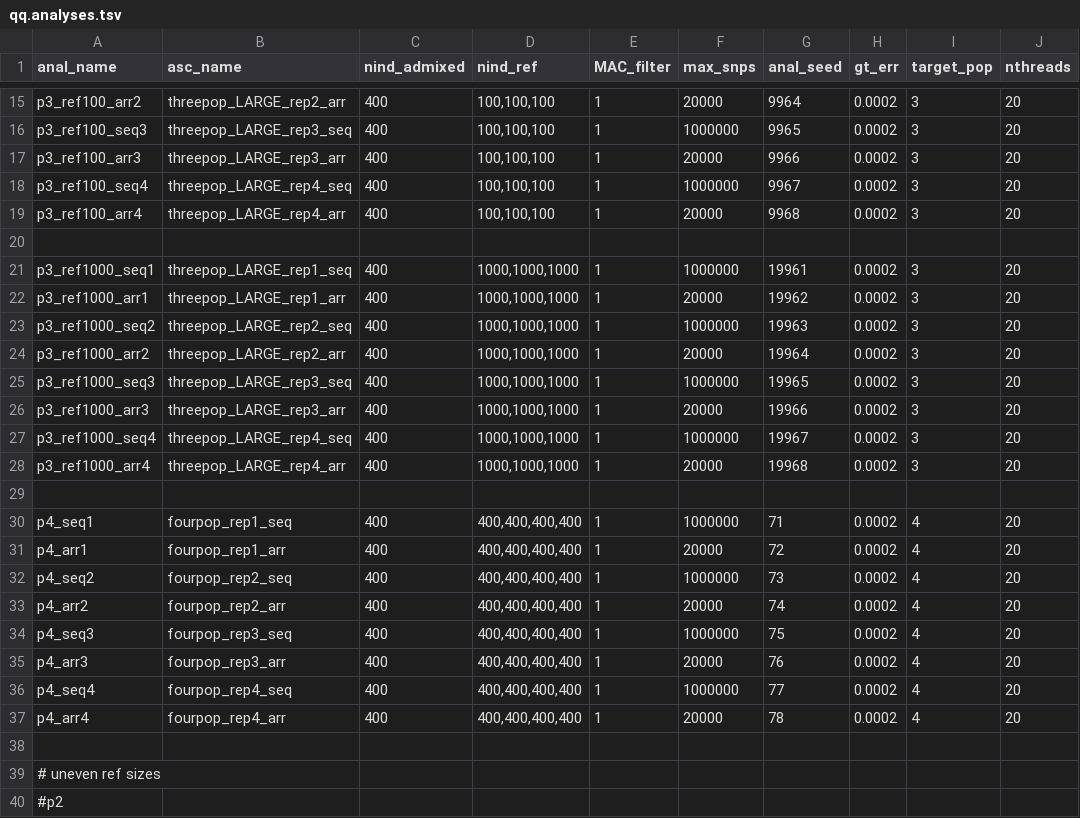
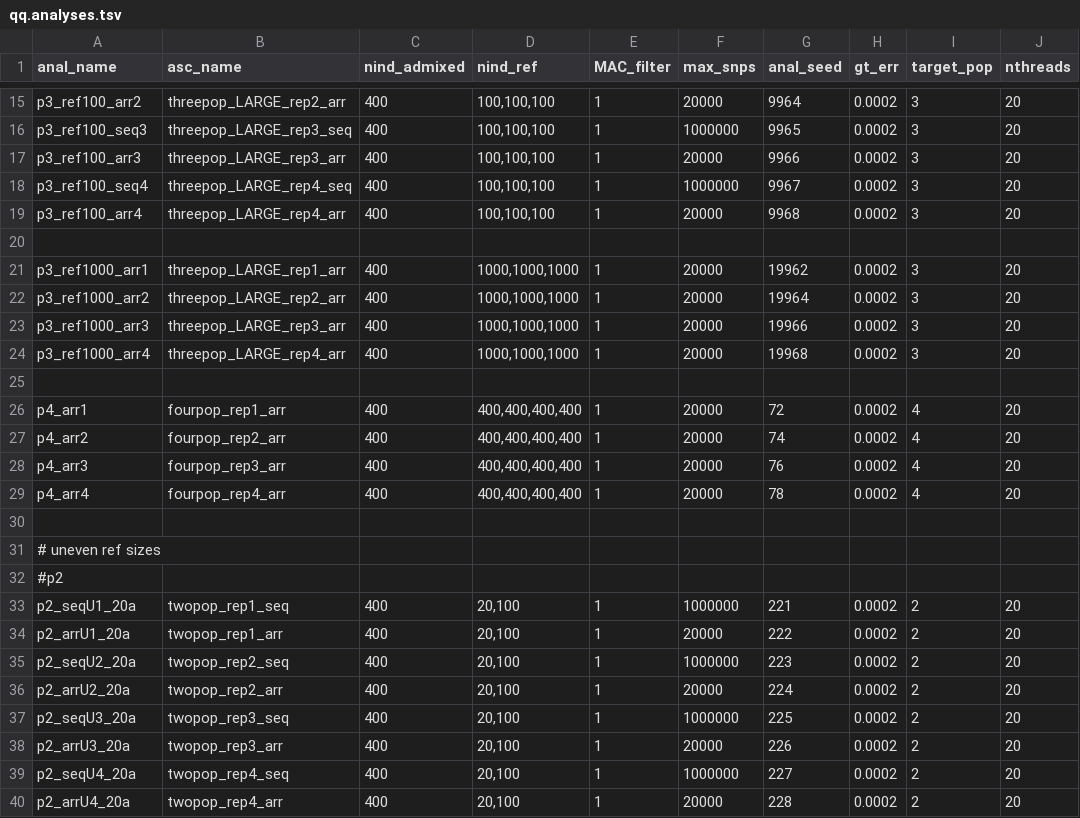
Before and after one commit to rwaples/lai-sim, a TSV file: config/qq.analyses.tsv, drawn as a sheet; only a part is shown, gaps mark what is left out; the shorter side is filled out with more unchanged rows; the diff names each change by its address in the sheet, - before the commit and + after, or states it on an @@ line.

Commit message:
remove incomplete runs from qq tests

```diff
--- a/config/qq.analyses.tsv
+++ b/config/qq.analyses.tsv
-row 21: p3_ref1000_seq1 | threepop_LARGE_rep1_seq | 400 | 1000,1000,1000 | 1 | 1000000 | 19961 | 0.0002 | 3 | 20
-row 23: p3_ref1000_seq2 | threepop_LARGE_rep2_seq | 400 | 1000,1000,1000 | 1 | 1000000 | 19963 | 0.0002 | 3 | 20
-row 25: p3_ref1000_seq3 | threepop_LARGE_rep3_seq | 400 | 1000,1000,1000 | 1 | 1000000 | 19965 | 0.0002 | 3 | 20
-row 27: p3_ref1000_seq4 | threepop_LARGE_rep4_seq | 400 | 1000,1000,1000 | 1 | 1000000 | 19967 | 0.0002 | 3 | 20
-row 30: p4_seq1 | fourpop_rep1_seq | 400 | 400,400,400,400 | 1 | 1000000 | 71 | 0.0002 | 4 | 20
-row 32: p4_seq2 | fourpop_rep2_seq | 400 | 400,400,400,400 | 1 | 1000000 | 73 | 0.0002 | 4 | 20
-row 34: p4_seq3 | fourpop_rep3_seq | 400 | 400,400,400,400 | 1 | 1000000 | 75 | 0.0002 | 4 | 20
-row 36: p4_seq4 | fourpop_rep4_seq | 400 | 400,400,400,400 | 1 | 1000000 | 77 | 0.0002 | 4 | 20
```
